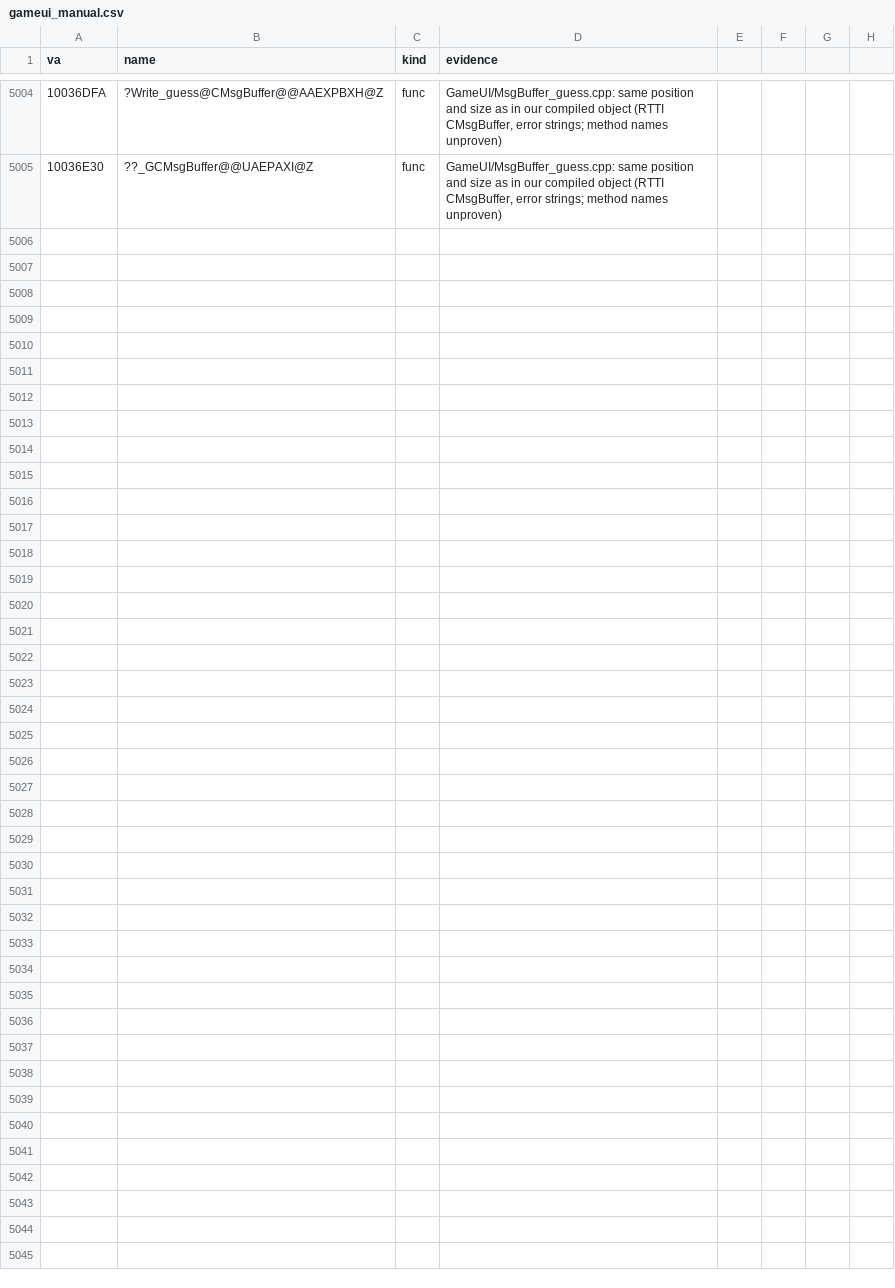
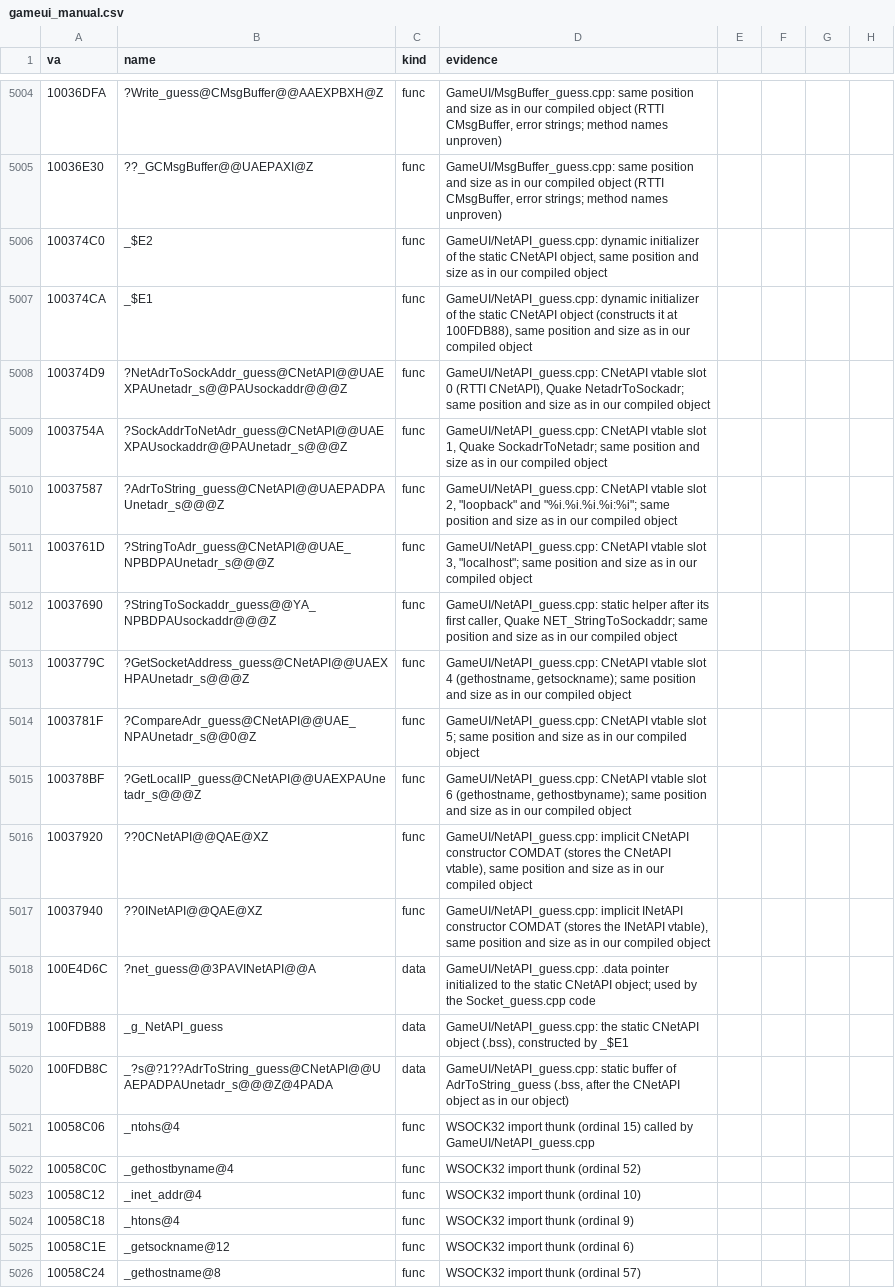
Before and after one commit to caixax/DeCoF, a CSV file: tools/symbols/gameui_manual.csv, drawn as a sheet; only a part is shown, gaps mark what is left out; the diff names each change by its address in the sheet, - before the commit and + after, or states it on an @@ line.

Commit message:
gameui: NetAPI_guess.cpp 12 of 12 (MATCHED, 100%)

```diff
--- a/tools/symbols/gameui_manual.csv
+++ b/tools/symbols/gameui_manual.csv
+row 5006: 100374C0 | _$E2 | func | GameUI/NetAPI_guess.cpp: dynamic initializer of the static CNetAPI object, same position and size as in our compiled object
+row 5007: 100374CA | _$E1 | func | GameUI/NetAPI_guess.cpp: dynamic initializer of the static CNetAPI object (constructs it at 100FDB88), same position and size as in our compiled object
+row 5008: 100374D9 | ?NetAdrToSockAddr_guess@CNetAPI@@UAEXPAUnetadr_s@@PAUsockaddr@@@Z | func | GameUI/NetAPI_guess.cpp: CNetAPI vtable slot 0 (RTTI CNetAPI), Quake NetadrToSockadr; same position and size as in our compiled object
+row 5009: 1003754A | ?SockAddrToNetAdr_guess@CNetAPI@@UAEXPAUsockaddr@@PAUnetadr_s@@@Z | func | GameUI/NetAPI_guess.cpp: CNetAPI vtable slot 1, Quake SockadrToNetadr; same position and size as in our compiled object
+row 5010: 10037587 | ?AdrToString_guess@CNetAPI@@UAEPADPAUnetadr_s@@@Z | func | GameUI/NetAPI_guess.cpp: CNetAPI vtable slot 2, "loopback" and "%i.%i.%i.%i:%i"; same position and size as in our compiled object
+row 5011: 1003761D | ?StringToAdr_guess@CNetAPI@@UAE_NPBDPAUnetadr_s@@@Z | func | GameUI/NetAPI_guess.cpp: CNetAPI vtable slot 3, "localhost"; same position and size as in our compiled object
+row 5012: 10037690 | ?StringToSockaddr_guess@@YA_NPBDPAUsockaddr@@@Z | func | GameUI/NetAPI_guess.cpp: static helper after its first caller, Quake NET_StringToSockaddr; same position and size as in our compiled object
+row 5013: 1003779C | ?GetSocketAddress_guess@CNetAPI@@UAEXHPAUnetadr_s@@@Z | func | GameUI/NetAPI_guess.cpp: CNetAPI vtable slot 4 (gethostname, getsockname); same position and size as in our compiled object
+row 5014: 1003781F | ?CompareAdr_guess@CNetAPI@@UAE_NPAUnetadr_s@@0@Z | func | GameUI/NetAPI_guess.cpp: CNetAPI vtable slot 5; same position and size as in our compiled object
+row 5015: 100378BF | ?GetLocalIP_guess@CNetAPI@@UAEXPAUnetadr_s@@@Z | func | GameUI/NetAPI_guess.cpp: CNetAPI vtable slot 6 (gethostname, gethostbyname); same position and size as in our compiled object
+row 5016: 10037920 | ??0CNetAPI@@QAE@XZ | func | GameUI/NetAPI_guess.cpp: implicit CNetAPI constructor COMDAT (stores the CNetAPI vtable), same position and size as in our compiled object
+row 5017: 10037940 | ??0INetAPI@@QAE@XZ | func | GameUI/NetAPI_guess.cpp: implicit INetAPI constructor COMDAT (stores the INetAPI vtable), same position and size as in our compiled object
+row 5018: 100E4D6C | ?net_guess@@3PAVINetAPI@@A | data | GameUI/NetAPI_guess.cpp: .data pointer initialized to the static CNetAPI object; used by the Socket_guess.cpp code
+row 5019: 100FDB88 | _g_NetAPI_guess | data | GameUI/NetAPI_guess.cpp: the static CNetAPI object (.bss), constructed by _$E1
+row 5020: 100FDB8C | _?s@?1??AdrToString_guess@CNetAPI@@UAEPADPAUnetadr_s@@@Z@4PADA | data | GameUI/NetAPI_guess.cpp: static buffer of AdrToString_guess (.bss, after the CNetAPI object as in our object)
+row 5021: 10058C06 | _ntohs@4 | func | WSOCK32 import thunk (ordinal 15) called by GameUI/NetAPI_guess.cpp
+row 5022: 10058C0C | _gethostbyname@4 | func | WSOCK32 import thunk (ordinal 52)
+row 5023: 10058C12 | _inet_addr@4 | func | WSOCK32 import thunk (ordinal 10)
+row 5024: 10058C18 | _htons@4 | func | WSOCK32 import thunk (ordinal 9)
+row 5025: 10058C1E | _getsockname@12 | func | WSOCK32 import thunk (ordinal 6)
+row 5026: 10058C24 | _gethostname@8 | func | WSOCK32 import thunk (ordinal 57)
```
Also changed, not shown: 8 other files.
